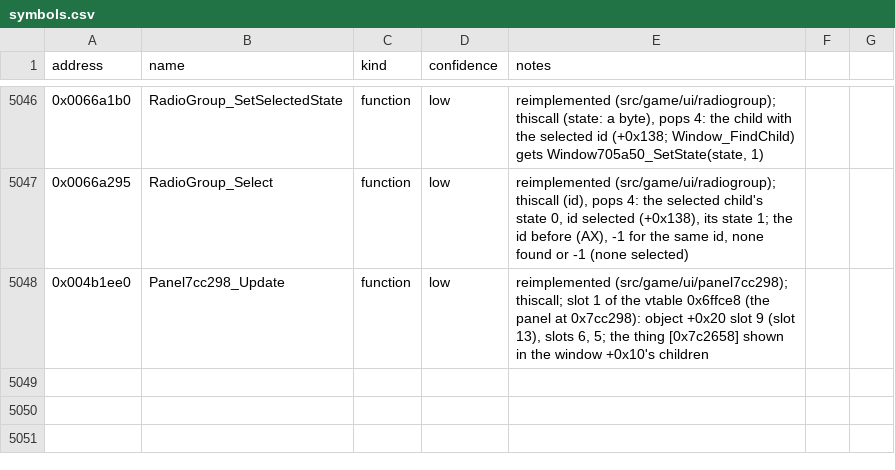
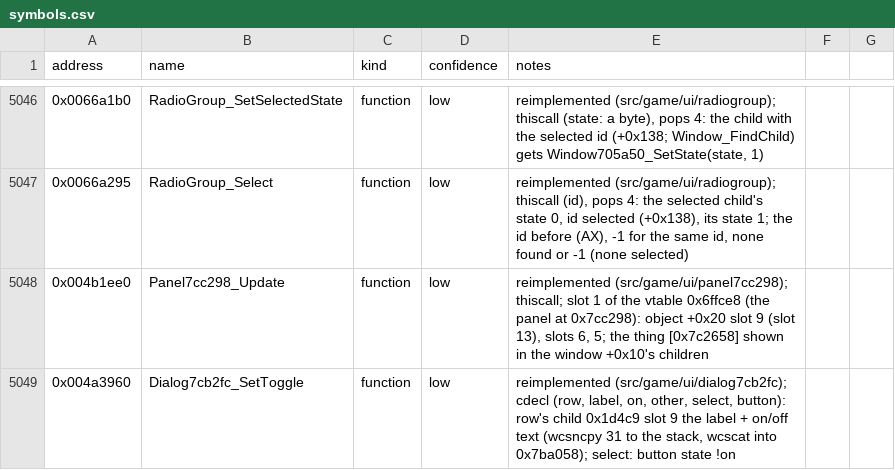
Before and after one commit to Noklef/TPW, a CSV file: re/symbols.csv, drawn as a sheet; only a part is shown, gaps mark what is left out; the diff names each change by its address in the sheet, - before the commit and + after, or states it on an @@ line.

```diff
--- a/re/symbols.csv
+++ b/re/symbols.csv
+row 5049: 0x004a3960 | Dialog7cb2fc_SetToggle | function | low | reimplemented (src/game/ui/dialog7cb2fc); cdecl (row, label, on, other, select, button): row's child 0x1d4c9 slot 9 the label + on/off text (wcsncpy 31 to the stack, wcscat into 0x7ba058); select: button state !on
```
Also changed, not shown: 6 other files.
